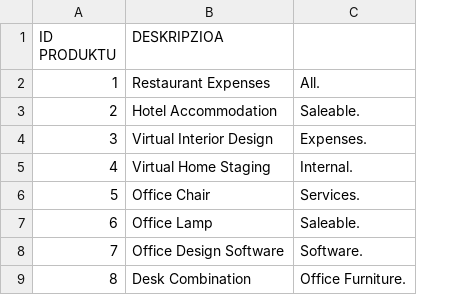
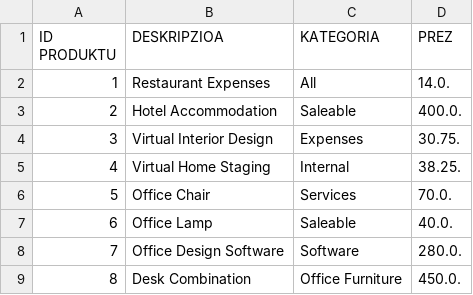
Before and after one commit to MaitaneG/DordokaRazing, a CSV file: odoKonekxioa3.0/odoKonekxioa/Produktuak.csv, drawn as a sheet; removed rows and columns are numbered as before the commit, all else as after; the diff names each change by its address in the sheet, - before the commit and + after, or states it on an @@ line.

```diff
--- a/odoKonekxioa3.0/odoKonekxioa/Produktuak.csv
+++ b/odoKonekxioa3.0/odoKonekxioa/Produktuak.csv
-column C, rows 2-9: All. | Saleable. | Expenses. | Internal. | Services. | Saleable. | Software. | Office Furniture.
+column C (KATEGORIA), rows 2-9: All | Saleable | Expenses | Internal | Services | Saleable | Software | Office Furniture
+column D (PREZ), rows 2-9: 14.0. | 400.0. | 30.75. | 38.25. | 70.0. | 40.0. | 280.0. | 450.0.
```
Also changed, not shown: 2 other files.
